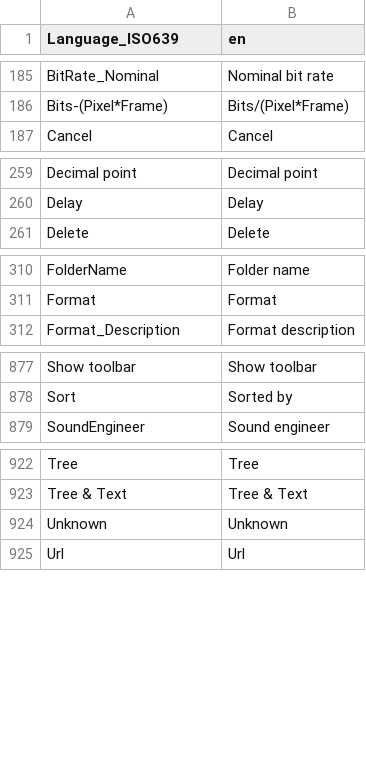
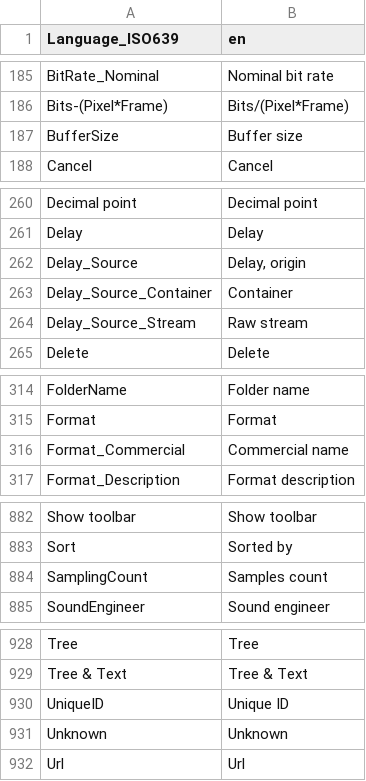
Before and after one commit to beppec56/MediaInfo-git_svn, a CSV file: Source/Ressource/Text/Language/DefaultLanguage.csv, drawn as a sheet; only a part is shown, gaps mark what is left out; the diff covers the shown part only; the diff names each change by its address in the sheet, - before the commit and + after, or states it on an @@ line.

Commit message:
+ English language update
git-svn-id: svn://svn.code.sf.net/p/mediainfo/code/MediaInfoLib/trunk@3538 45c5ae6f-87cc-4fd0-92ee-e4f023fd80da

```diff
--- a/Source/Ressource/Text/Language/DefaultLanguage.csv
+++ b/Source/Ressource/Text/Language/DefaultLanguage.csv
+row 187: BufferSize | Buffer size
+row 262: Delay_Source | Delay, origin
+row 263: Delay_Source_Container | Container
+row 264: Delay_Source_Stream | Raw stream
+row 316: Format_Commercial | Commercial name
+row 884: SamplingCount | Samples count
+row 930: UniqueID | Unique ID
```
Also changed, not shown: 1 edited cell elsewhere in this file, Source/Ressource/Text/Stream/Audio.csv, Source/Ressource/Text/Stream/Generic.csv, 5 other files.
